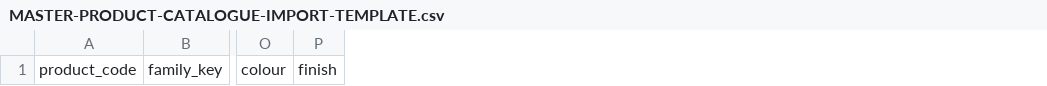
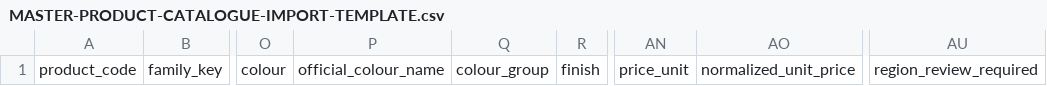
Before and after one commit to gr8result/funnel-builder-2, a CSV file: data/product-library/MASTER-PRODUCT-CATALOGUE-IMPORT-TEMPLATE.csv, drawn as a sheet; only a part is shown, gaps mark what is left out; the diff names each change by its address in the sheet, - before the commit and + after, or states it on an @@ line.

Commit message:
feat(product-library): add genuine queensland brick catalogue

```diff
--- a/data/product-library/MASTER-PRODUCT-CATALOGUE-IMPORT-TEMPLATE.csv
+++ b/data/product-library/MASTER-PRODUCT-CATALOGUE-IMPORT-TEMPLATE.csv
+column P, row 1: official_colour_name
+column Q, row 1: colour_group
+column AN, row 1: price_unit
+column AO, row 1: normalized_unit_price
+column AU, row 1: region_review_required
```
Also changed, not shown: 6 other files.
